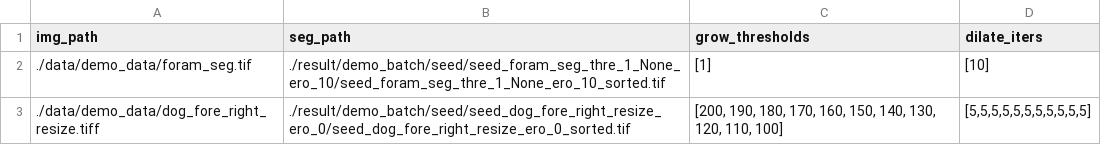
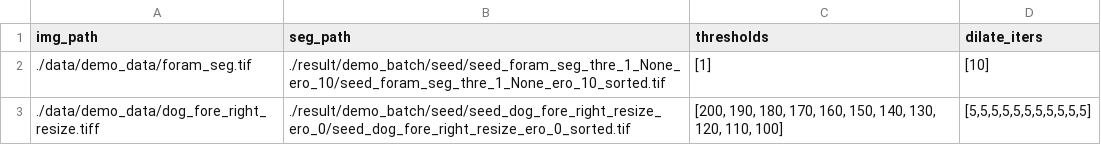
Before and after one commit to EchanHe/SPROUT, a CSV file: template/grow_input.csv, drawn as a sheet.

Commit message:
update the configs template

```diff
--- a/template/grow_input.csv
+++ b/template/grow_input.csv
@@ -1,2 +1,2 @@
-img_path,seg_path,grow_thresholds,dilate_iters
+img_path,seg_path,thresholds,dilate_iters
 ./data/demo_data/foram_seg.tif,./result/demo_batch/seed/seed_foram_seg_thre_1_None_ero_10/seed_foram_seg_thre_1_None_ero_10_sorted.tif,[1],[10]
```
Also changed, not shown: 5 other files.
